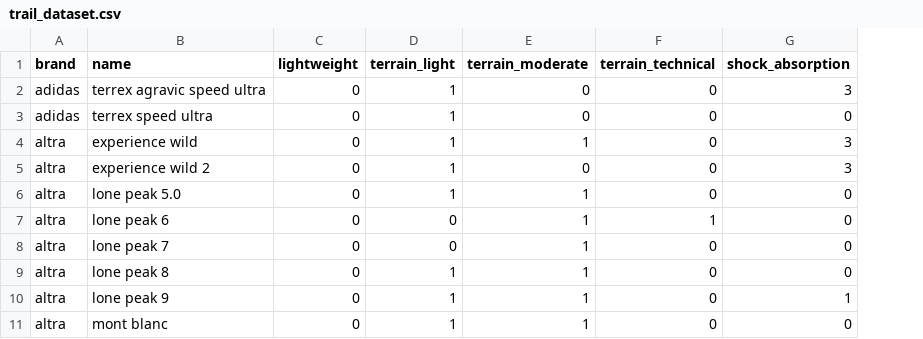
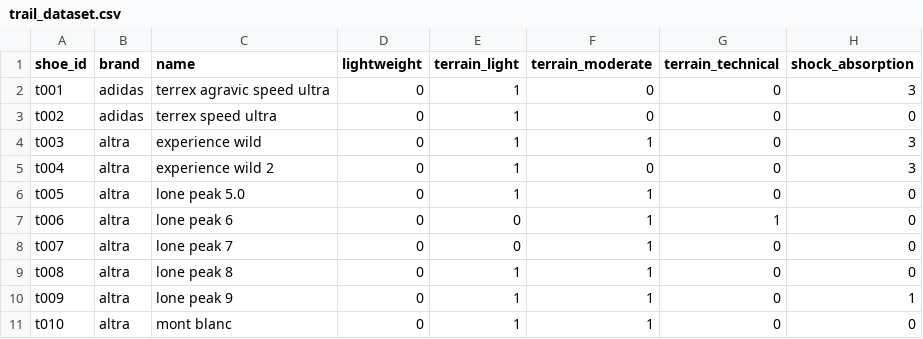
Before and after one commit to SONIX-Kelompok-6/sonix-ml, a CSV file: data/trail_dataset.csv, drawn as a sheet; only a part is shown; the diff names each change by its address in the sheet, - before the commit and + after, or states it on an @@ line.

```diff
--- a/data/trail_dataset.csv
+++ b/data/trail_dataset.csv
+column A (shoe_id), rows 2-11: t001 | t002 | t003 | t004 | t005 | t006 | t007 | t008 | t009 | t010
```
Also changed, not shown: data/road_dataset.csv, 2 other files.
